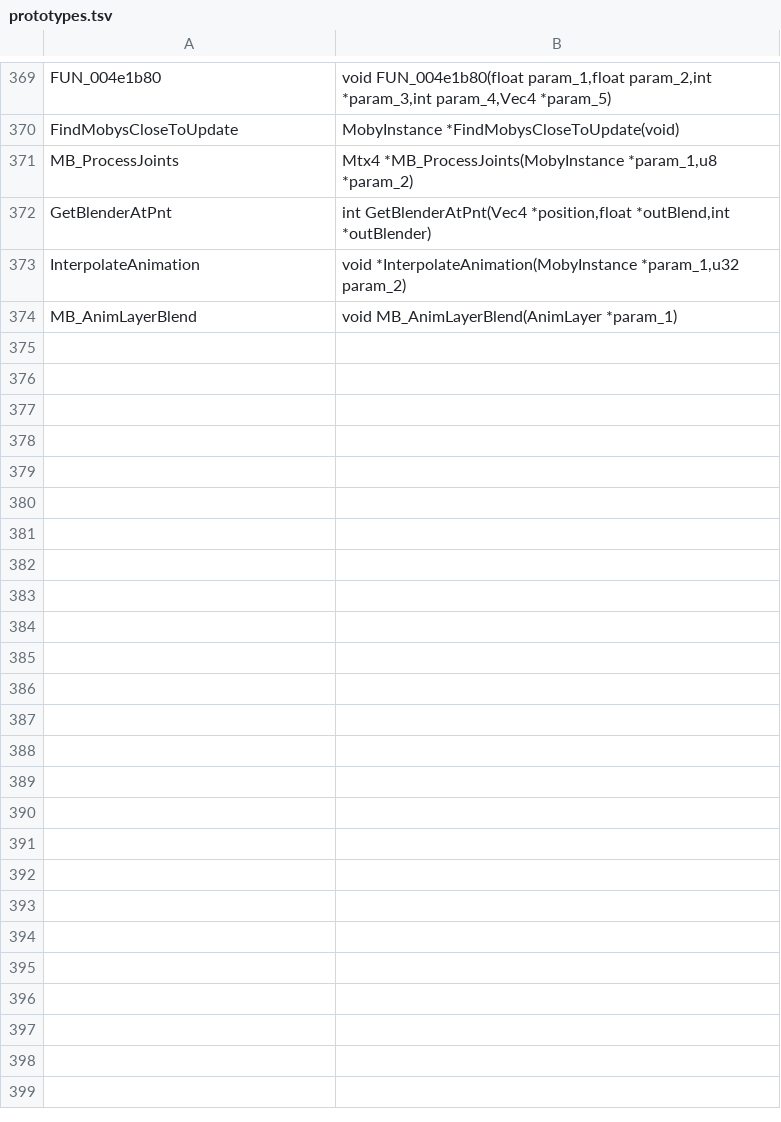
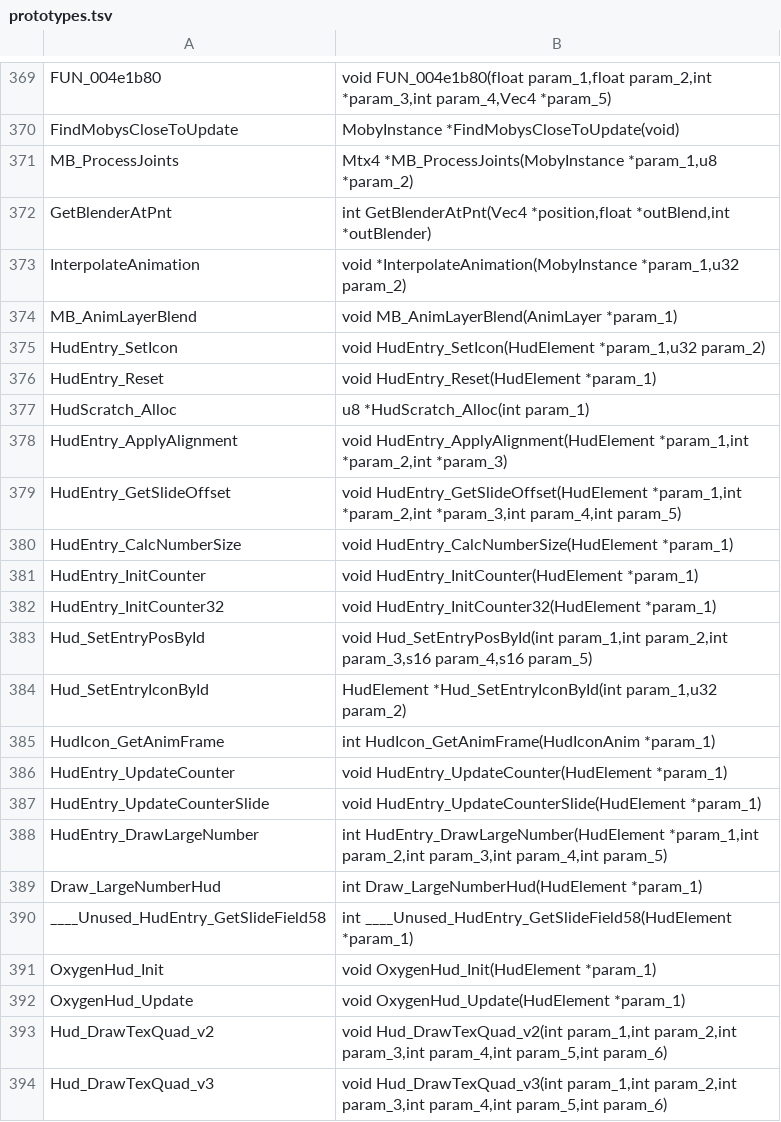
Before and after one commit to Clou67/thedecompfromhell, a TSV file: tools/prototypes.tsv, drawn as a sheet; only a part is shown, gaps mark what is left out; the diff covers the shown part only; the diff names each change by its address in the sheet, - before the commit and + after, or states it on an @@ line.

```diff
--- a/tools/prototypes.tsv
+++ b/tools/prototypes.tsv
+row 375: HudEntry_SetIcon | void HudEntry_SetIcon(HudElement *param_1,u32 param_2)
+row 376: HudEntry_Reset | void HudEntry_Reset(HudElement *param_1)
+row 377: HudScratch_Alloc | u8 *HudScratch_Alloc(int param_1)
+row 378: HudEntry_ApplyAlignment | void HudEntry_ApplyAlignment(HudElement *param_1,int *param_2,int *param_3)
+row 379: HudEntry_GetSlideOffset | void HudEntry_GetSlideOffset(HudElement *param_1,int *param_2,int *param_3,int param_4,int param_5)
+row 380: HudEntry_CalcNumberSize | void HudEntry_CalcNumberSize(HudElement *param_1)
+row 381: HudEntry_InitCounter | void HudEntry_InitCounter(HudElement *param_1)
+row 382: HudEntry_InitCounter32 | void HudEntry_InitCounter32(HudElement *param_1)
+row 383: Hud_SetEntryPosById | void Hud_SetEntryPosById(int param_1,int param_2,int param_3,s16 param_4,s16 param_5)
+row 384: Hud_SetEntryIconById | HudElement *Hud_SetEntryIconById(int param_1,u32 param_2)
+row 385: HudIcon_GetAnimFrame | int HudIcon_GetAnimFrame(HudIconAnim *param_1)
+row 386: HudEntry_UpdateCounter | void HudEntry_UpdateCounter(HudElement *param_1)
+row 387: HudEntry_UpdateCounterSlide | void HudEntry_UpdateCounterSlide(HudElement *param_1)
+row 388: HudEntry_DrawLargeNumber | int HudEntry_DrawLargeNumber(HudElement *param_1,int param_2,int param_3,int param_4,int param_5)
+row 389: Draw_LargeNumberHud | int Draw_LargeNumberHud(HudElement *param_1)
+row 390: ____Unused_HudEntry_GetSlideField58 | int ____Unused_HudEntry_GetSlideField58(HudElement *param_1)
+row 391: OxygenHud_Init | void OxygenHud_Init(HudElement *param_1)
+row 392: OxygenHud_Update | void OxygenHud_Update(HudElement *param_1)
+row 393: Hud_DrawTexQuad_v2 | void Hud_DrawTexQuad_v2(int param_1,int param_2,int param_3,int param_4,int param_5,int param_6)
+row 394: Hud_DrawTexQuad_v3 | void Hud_DrawTexQuad_v3(int param_1,int param_2,int param_3,int param_4,int param_5,int param_6)
```
Also changed, not shown: 15 added rows elsewhere in this file, MANIFEST.tsv, tools/global_types.tsv, 18 other files.
